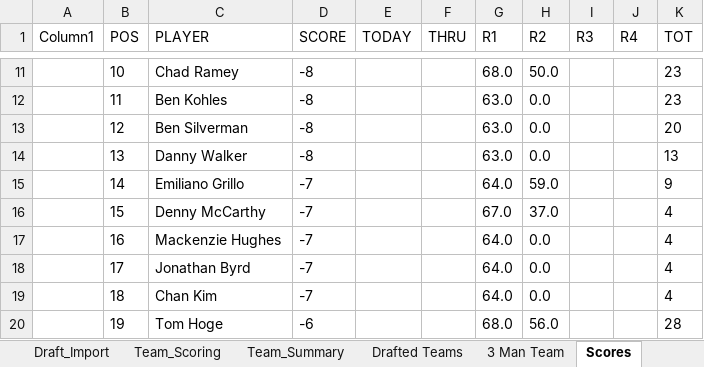
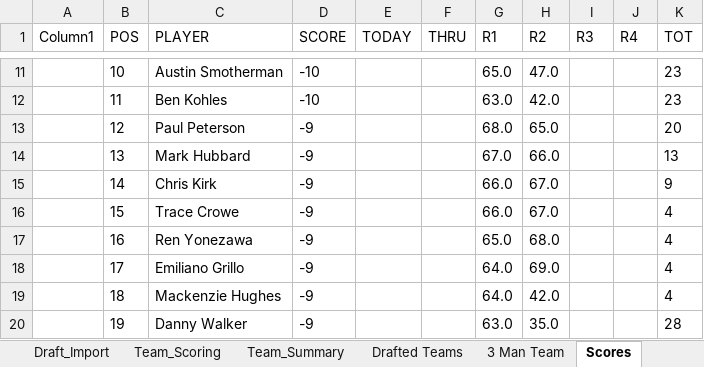
Before and after one commit to Melbs98/2027-Masters-Ctown, an Excel workbook: data/2027 Masters Draft & Scoreboard.xlsx, sheet Scores, drawn as a sheet; only a part is shown, gaps mark what is left out; values as stored, in another font and other column widths than the file's, no borders; table styles not drawn; the diff covers the shown part only; the diff names each change by its address in the sheet, - before the commit and + after, or states it on an @@ line.

```diff
--- a/data/2027 Masters Draft & Scoreboard.xlsx (sheet Scores)
+++ b/data/2027 Masters Draft & Scoreboard.xlsx (sheet Scores)
-C11 (PLAYER): Chad Ramey
+C11 (PLAYER): Austin Smotherman
-D11:D12 (SCORE): -8
+D11:D12 (SCORE): -10
-G11 (R1): 68.0
+G11 (R1): 65.0
-H11 (R2): 50.0
+H11 (R2): 47.0
-H12 (R2): 0.0
+H12 (R2): 42.0
-C13 (PLAYER): Ben Silverman
+C13 (PLAYER): Paul Peterson
-D13:D14 (SCORE): -8
+D13:D14 (SCORE): -9
-G13 (R1): 63.0
+G13 (R1): 68.0
-H13 (R2): 0.0
+H13 (R2): 65.0
-C14 (PLAYER): Danny Walker
+C14 (PLAYER): Mark Hubbard
-G14 (R1): 63.0
+G14 (R1): 67.0
-H14 (R2): 0.0
+H14 (R2): 66.0
-C15 (PLAYER): Emiliano Grillo
+C15 (PLAYER): Chris Kirk
-D15:D19 (SCORE): -7
+D15:D19 (SCORE): -9
-G15 (R1): 64.0
+G15 (R1): 66.0
-H15 (R2): 59.0
+H15 (R2): 67.0
-C16 (PLAYER): Denny McCarthy
+C16 (PLAYER): Trace Crowe
-G16 (R1): 67.0
+G16 (R1): 66.0
-H16 (R2): 37.0
+H16 (R2): 67.0
-C17 (PLAYER): Mackenzie Hughes
+C17 (PLAYER): Ren Yonezawa
-G17 (R1): 64.0
+G17 (R1): 65.0
-H17 (R2): 0.0
+H17 (R2): 68.0
-C18 (PLAYER): Jonathan Byrd
+C18 (PLAYER): Emiliano Grillo
-H18 (R2): 0.0
+H18 (R2): 69.0
-C19 (PLAYER): Chan Kim
+C19 (PLAYER): Mackenzie Hughes
-H19 (R2): 0.0
+H19 (R2): 42.0
-C20 (PLAYER): Tom Hoge
+C20 (PLAYER): Danny Walker
-D20 (SCORE): -6
+D20 (SCORE): -9
-G20 (R1): 68.0
+G20 (R1): 63.0
-H20 (R2): 56.0
+H20 (R2): 35.0
```
Also changed, not shown: 404 edited cells elsewhere in this sheet, 1 other file.
